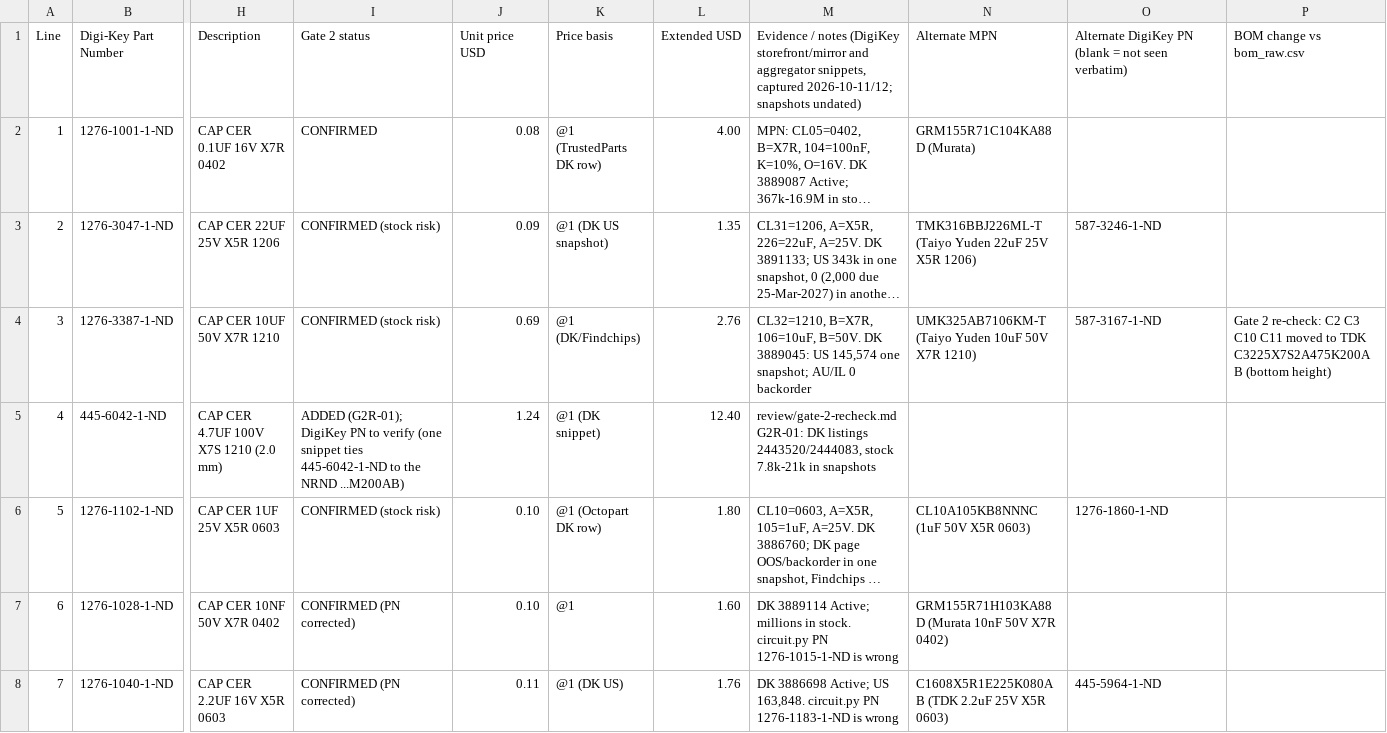
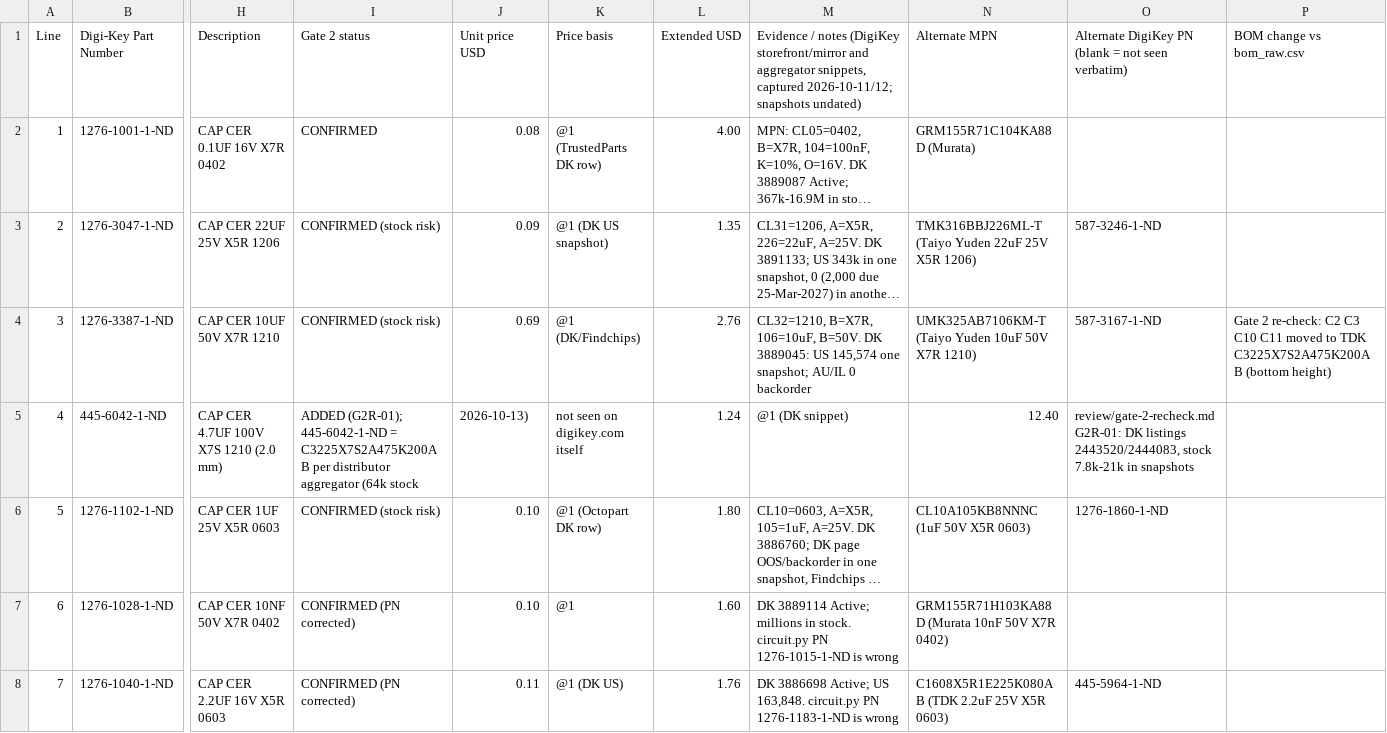
Before and after one commit to FallenFireGit/F405-FC, a CSV file: bom/digikey_bom_costed.csv, drawn as a sheet; only a part is shown, gaps mark what is left out; long unchanged cells end in …; the diff covers the shown part only; the diff names each change by its address in the sheet, - before the commit and + after, or states it on an @@ line.

Commit message:
Gate 4 SI/PI review (FAIL) and Gate 5 fixes in progress
- review/gate-4-si-pi.md: fresh SI/PI review, 1 BLOCKER (C37 legalized 7.9 mm from Y1), 4 MAJOR
- C37 re-anchored beside Y1 (3.3 mm pad-to-pad), placecheck rules for C36/C37
- gen/vianudge.py: pull vias >= 0.10 mm off their own SMD pads before the pours (Gate 5 M-3)
- J1 shell slots on thermal reliefs (M-1); labels kept off connector bodies, far-side
  fallback, board name/revision mark (M-5, m-4); Pad_SMD silk rings dropped (m-3)
- BOM: Y1 DigiKey PN filled; C2/C3/C10/C11 PN note; L1/L2 PN still unconfirmed

```diff
--- a/bom/digikey_bom_costed.csv
+++ b/bom/digikey_bom_costed.csv
-I5 (Gate 2 status): ADDED (G2R-01); DigiKey PN to verify (one snippet ties 445-6042-1-ND to the NRND ...M200AB)
+I5 (Gate 2 status): ADDED (G2R-01); 445-6042-1-ND = C3225X7S2A475K200AB per distributor aggregator (64k stock
-J5 (Unit price USD): 1.24
+J5 (Unit price USD): 2026-10-13)
-K5 (Price basis): @1 (DK snippet)
+K5 (Price basis): not seen on digikey.com itself
-L5 (Extended USD): 12.40
+L5 (Extended USD): 1.24
-M5: review/gate-2-recheck.md G2R-01: DK listings 2443520/2444083, stock 7.8k-21k in snapshots
+M5: @1 (DK snippet)
-N5 (Alternate MPN): (empty)
+N5 (Alternate MPN): 12.40
-O5: (empty)
+O5: review/gate-2-recheck.md G2R-01: DK listings 2443520/2444083, stock 7.8k-21k in snapshots
```
Also changed, not shown: 18 edited cells elsewhere in this file, bom/F405FC_digikey_bom.csv, bom/bom_raw.csv, 12 other files.
